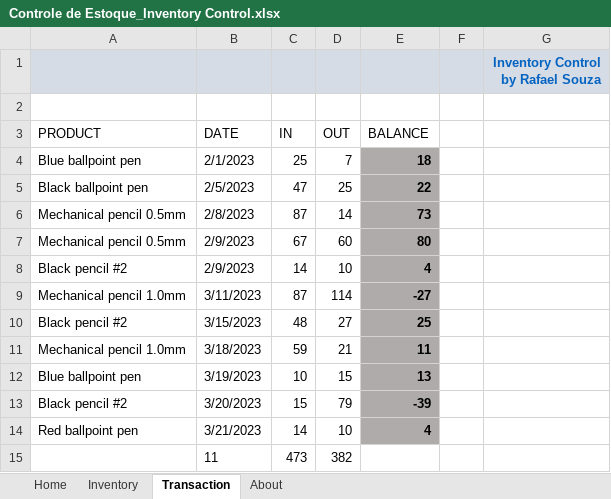
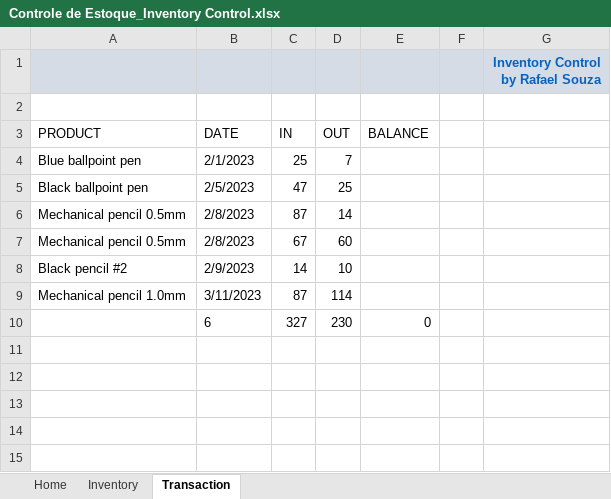
Before and after one commit to rafaelsouza1994/CursoExcel, an Excel workbook: Portfólio/Controle de Estoque_Inventory Control.xlsx, sheet Transaction, drawn as a sheet; values as stored, in another font and other column widths than the file's, no borders; charts and pictures and conditional formats and table styles not drawn; removed rows and columns are numbered as before the commit, all else as after; the diff names each change by its address in the sheet, - before the commit and + after, or states it on an @@ line.

Commit message:
Revert "20230918Aula 20230918 12:17"
This reverts commit 9e36a5799dd6db6e7805a041bf51ee26a8bf597d.

```diff
--- a/Portfólio/Controle de Estoque_Inventory Control.xlsx (sheet Transaction)
+++ b/Portfólio/Controle de Estoque_Inventory Control.xlsx (sheet Transaction)
-sheet tab: About
-E4 (BALANCE): 18
+E4 (BALANCE): (empty)
-E4:E9 fill: #AFABAB
+E4:E9 fill: none
-E5 (BALANCE): 22
+E5 (BALANCE): (empty)
-E6 (BALANCE): 73
+E6 (BALANCE): (empty)
-B7 (DATE): 2/9/2023
+B7 (DATE): 2/8/2023
-E7 (BALANCE): 80
+E7 (BALANCE): (empty)
-E8 (BALANCE): 4
+E8 (BALANCE): (empty)
-E9 (BALANCE): -27
+E9 (BALANCE): (empty)
-row 10: Black pencil #2 | 3/15/2023 | 48 | 27 | 25
-row 11: Mechanical pencil 1.0mm | 3/18/2023 | 59 | 21 | 11
-row 12: Blue ballpoint pen | 3/19/2023 | 10 | 15 | 13
-row 13: Black pencil #2 | 3/20/2023 | 15 | 79 | -39
-row 14: Red ballpoint pen | 3/21/2023 | 14 | 10 | 4
-row 15:  | 11 | 473 | 382
+row 10:  | 6 | 327 | 230 | 0
```
Also changed, not shown: sheet Inventory, charts or pictures.
